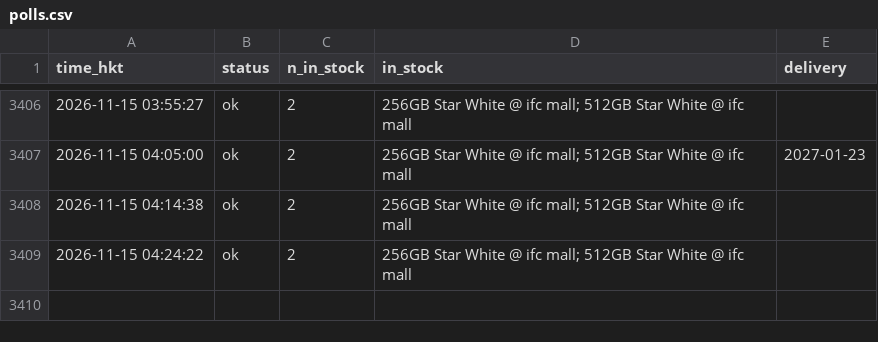
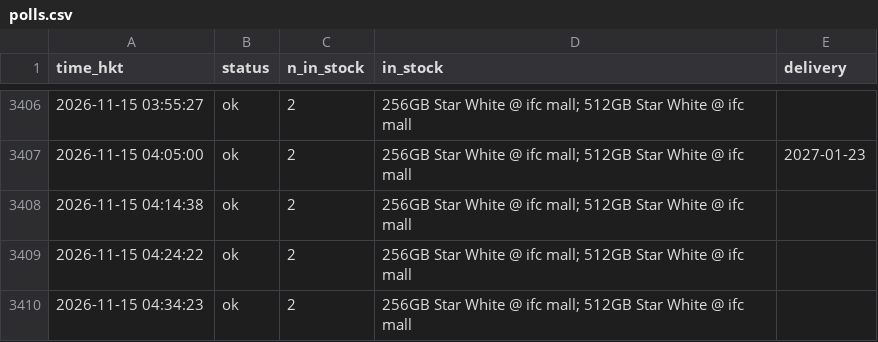
Before and after one commit to ryancwho/duo-watch, a CSV file: polls.csv, drawn as a sheet; only a part is shown, gaps mark what is left out.

```diff
--- a/polls.csv
+++ b/polls.csv
@@ -3409 +3409,2 @@ time_hkt,status,n_in_stock,in_stock,delivery
 2026-11-15 04:24:22,ok,2,256GB Star White @ ifc mall; 512GB Star White @ ifc mall,
+2026-11-15 04:34:23,ok,2,256GB Star White @ ifc mall; 512GB Star White @ ifc mall,
```
Also changed, not shown: 2 other files.
